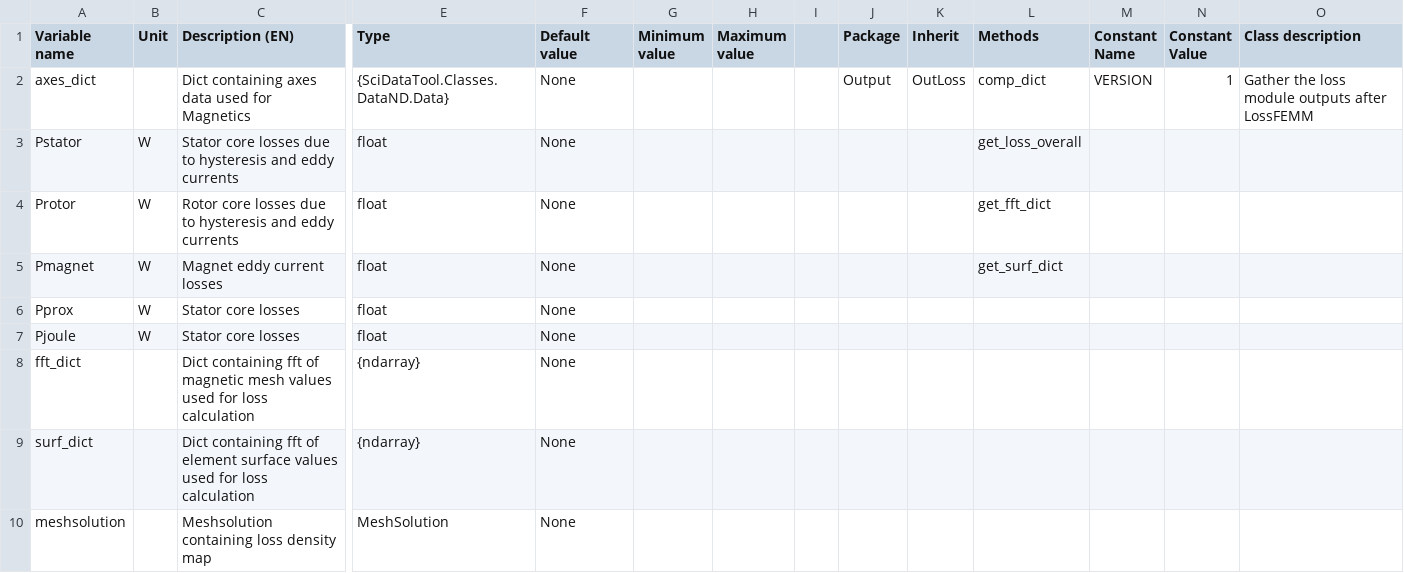
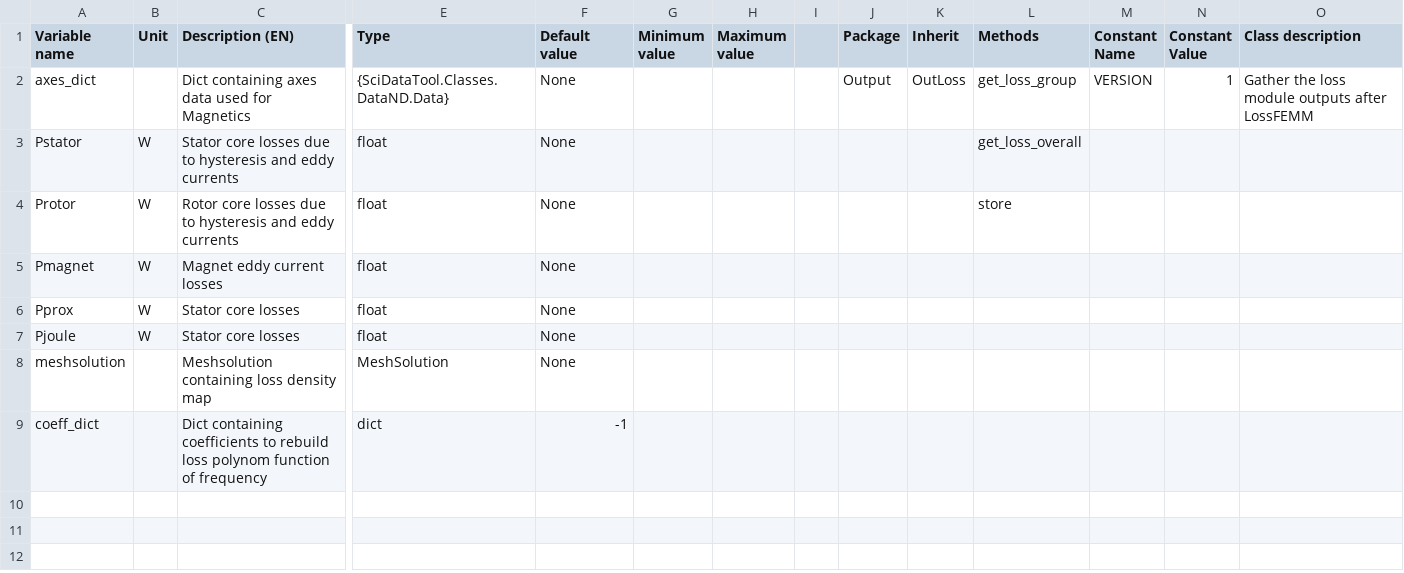
Before and after one commit to Eomys/pyleecan, a CSV file: pyleecan/Generator/ClassesRef/Output/OutLossFEMM.csv, drawn as a sheet; only a part is shown, gaps mark what is left out; removed rows and columns are numbered as before the commit, all else as after; rows hold the shown columns only; the diff names each change by its address in the sheet, - before the commit and + after, or states it on an @@ line.

Commit message:
[WiP] Workflow to calculate lsoses at variable speed for PMSM

```diff
--- a/pyleecan/Generator/ClassesRef/Output/OutLossFEMM.csv
+++ b/pyleecan/Generator/ClassesRef/Output/OutLossFEMM.csv
-L2 (Methods): comp_dict
+L2 (Methods): get_loss_group
-L4 (Methods): get_fft_dict
+L4 (Methods): store
-L5 (Methods): get_surf_dict
+L5 (Methods): (empty)
-row 8: fft_dict |  | Dict containing fft of magnetic mesh values used for loss calculation | {ndarray} | None
-row 9: surf_dict |  | Dict containing fft of element surface values used for loss calculation | {ndarray} | None
+row 9: coeff_dict |  | Dict containing coefficients to rebuild loss polynom function of frequency | dict | -1
```
Also changed, not shown: pyleecan/Generator/ClassesRef/Output/LUTdq.csv, pyleecan/Generator/ClassesRef/Simulation/LossFEMM.csv, 19 other files.
